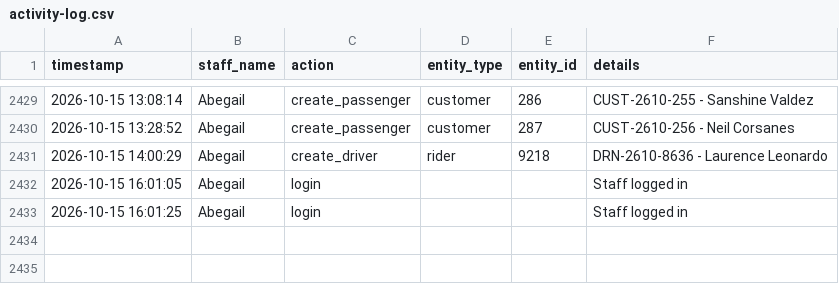
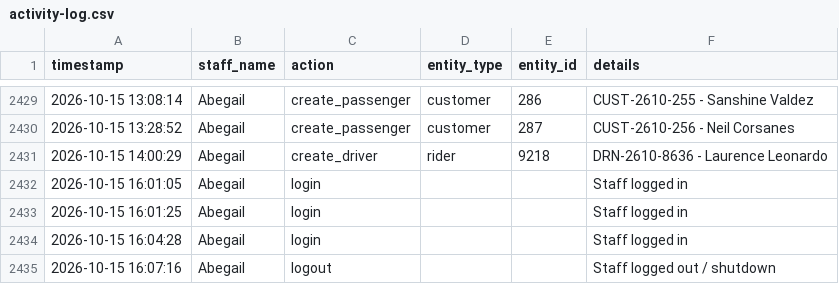
Before and after one commit to jangdannug/PinoyRidePh, a CSV file: logs/activity-log.csv, drawn as a sheet; only a part is shown, gaps mark what is left out; the diff names each change by its address in the sheet, - before the commit and + after, or states it on an @@ line.

Commit message:
Activity log - 2026-10-15 16:07 - Abegail

```diff
--- a/logs/activity-log.csv
+++ b/logs/activity-log.csv
+row 2434: 2026-10-15 16:04:28 | Abegail | login |  |  | Staff logged in
+row 2435: 2026-10-15 16:07:16 | Abegail | logout |  |  | Staff logged out / shutdown
```
Also changed, not shown: 1 other file.
